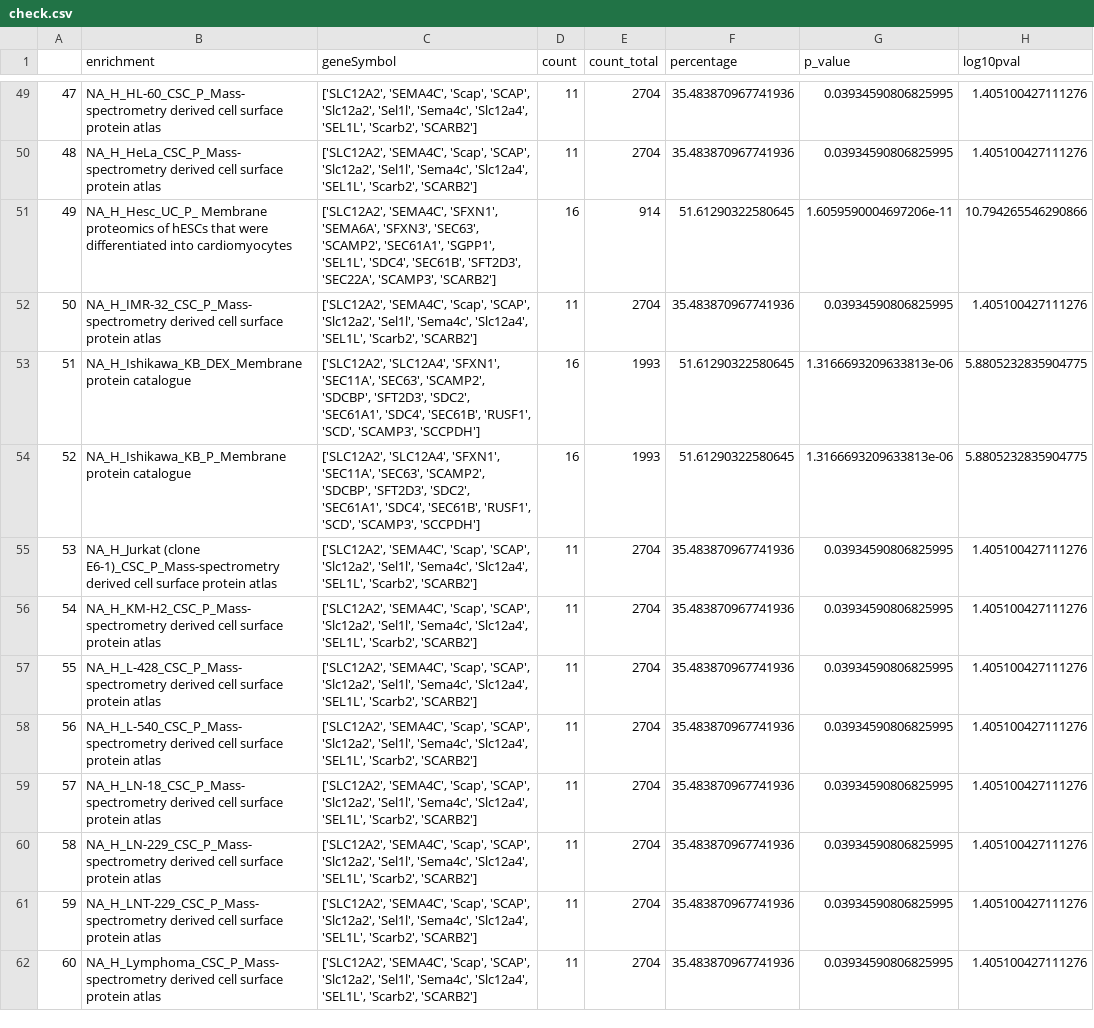
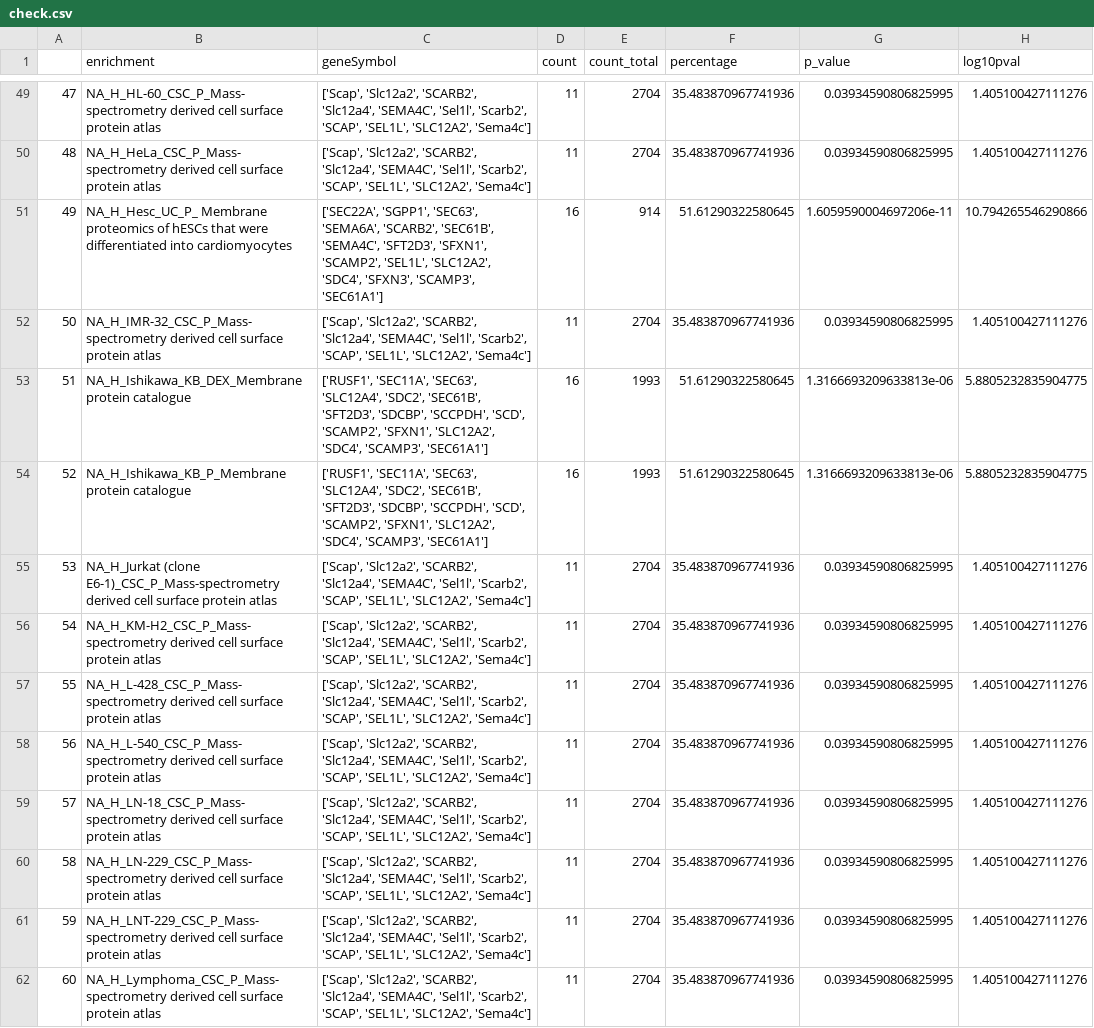
Before and after one commit to SouravSreelan/RememProt, a CSV file: check.csv, drawn as a sheet; only a part is shown, gaps mark what is left out; the diff covers the shown part only; the diff names each change by its address in the sheet, - before the commit and + after, or states it on an @@ line.

```diff
--- a/check.csv
+++ b/check.csv
-C49:C50 (geneSymbol): ['SLC12A2', 'SEMA4C', 'Scap', 'SCAP', 'Slc12a2', 'Sel1l', 'Sema4c', 'Slc12a4', 'SEL1L', 'Scarb2', 'SCARB2']
+C49:C50 (geneSymbol): ['Scap', 'Slc12a2', 'SCARB2', 'Slc12a4', 'SEMA4C', 'Sel1l', 'Scarb2', 'SCAP', 'SEL1L', 'SLC12A2', 'Sema4c']
-C51 (geneSymbol): ['SLC12A2', 'SEMA4C', 'SFXN1', 'SEMA6A', 'SFXN3', 'SEC63', 'SCAMP2', 'SEC61A1', 'SGPP1', 'SEL1L', 'SDC4', 'SEC61B', 'SFT2D3', 'SEC22A', 'SCAMP3', 'SCARB2']
+C51 (geneSymbol): ['SEC22A', 'SGPP1', 'SEC63', 'SEMA6A', 'SCARB2', 'SEC61B', 'SEMA4C', 'SFT2D3', 'SFXN1', 'SCAMP2', 'SEL1L', 'SLC12A2', 'SDC4', 'SFXN3', 'SCAMP3', 'SEC61A1']
-C52 (geneSymbol): ['SLC12A2', 'SEMA4C', 'Scap', 'SCAP', 'Slc12a2', 'Sel1l', 'Sema4c', 'Slc12a4', 'SEL1L', 'Scarb2', 'SCARB2']
+C52 (geneSymbol): ['Scap', 'Slc12a2', 'SCARB2', 'Slc12a4', 'SEMA4C', 'Sel1l', 'Scarb2', 'SCAP', 'SEL1L', 'SLC12A2', 'Sema4c']
-C53:C54 (geneSymbol): ['SLC12A2', 'SLC12A4', 'SFXN1', 'SEC11A', 'SEC63', 'SCAMP2', 'SDCBP', 'SFT2D3', 'SDC2', 'SEC61A1', 'SDC4', 'SEC61B', 'RUSF1', 'SCD', 'SCAMP3', 'SCCPDH']
+C53:C54 (geneSymbol): ['RUSF1', 'SEC11A', 'SEC63', 'SLC12A4', 'SDC2', 'SEC61B', 'SFT2D3', 'SDCBP', 'SCCPDH', 'SCD', 'SCAMP2', 'SFXN1', 'SLC12A2', 'SDC4', 'SCAMP3', 'SEC61A1']
-C55:C62 (geneSymbol): ['SLC12A2', 'SEMA4C', 'Scap', 'SCAP', 'Slc12a2', 'Sel1l', 'Sema4c', 'Slc12a4', 'SEL1L', 'Scarb2', 'SCARB2']
+C55:C62 (geneSymbol): ['Scap', 'Slc12a2', 'SCARB2', 'Slc12a4', 'SEMA4C', 'Sel1l', 'Scarb2', 'SCAP', 'SEL1L', 'SLC12A2', 'Sema4c']
```
Also changed, not shown: 102 edited cells elsewhere in this file, 1 other file.
